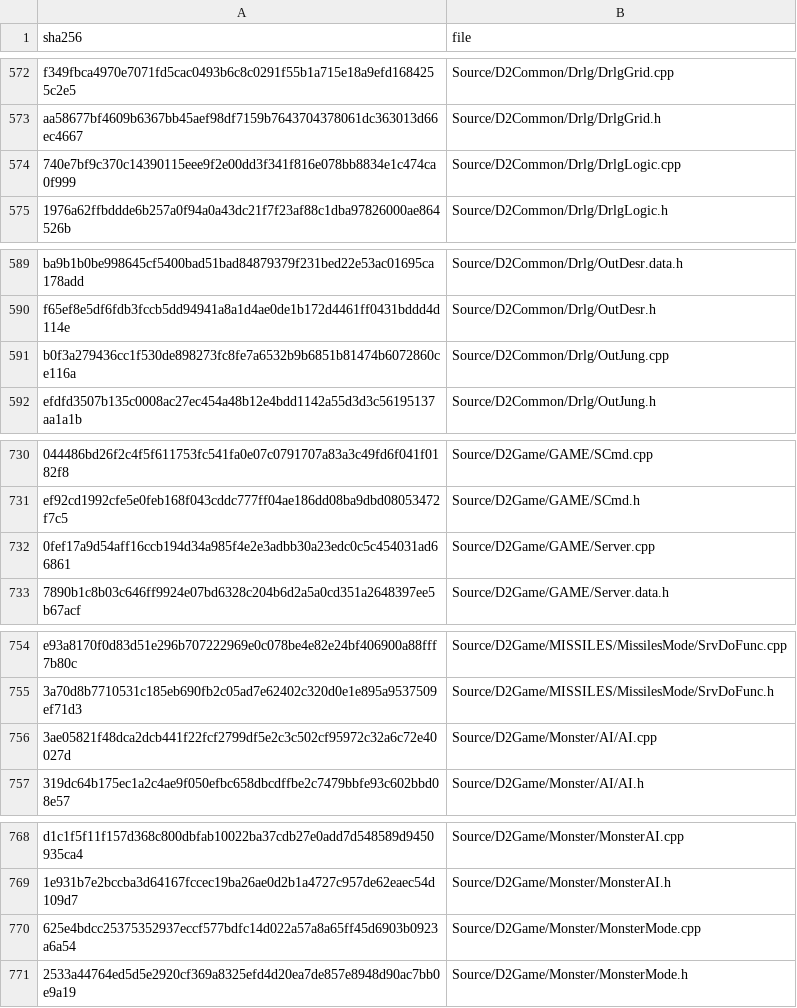
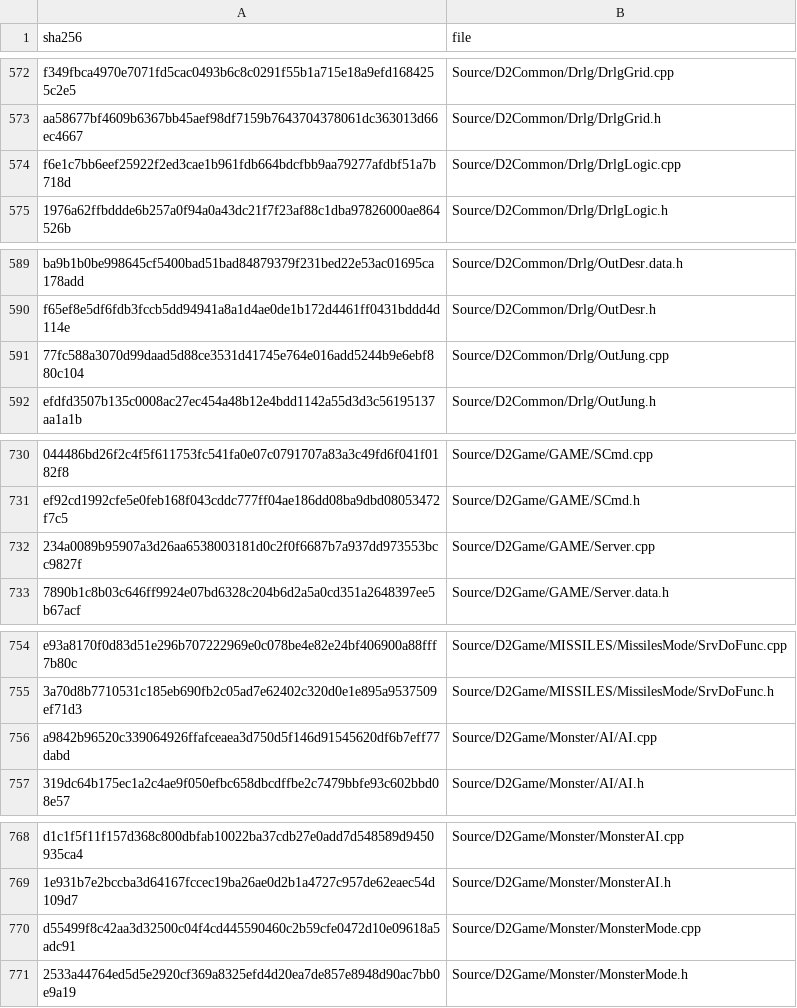
Before and after one commit to jaenster/redivivus, a TSV file: asm_matching/msvc8/translated/sources.tsv, drawn as a sheet; only a part is shown, gaps mark what is left out; the diff covers the shown part only; the diff names each change by its address in the sheet, - before the commit and + after, or states it on an @@ line.

```diff
--- a/asm_matching/msvc8/translated/sources.tsv
+++ b/asm_matching/msvc8/translated/sources.tsv
-A574 (sha256): 740e7bf9c370c14390115eee9f2e00dd3f341f816e078bb8834e1c474ca0f999
+A574 (sha256): f6e1c7bb6eef25922f2ed3cae1b961fdb664bdcfbb9aa79277afdbf51a7b718d
-A591 (sha256): b0f3a279436cc1f530de898273fc8fe7a6532b9b6851b81474b6072860ce116a
+A591 (sha256): 77fc588a3070d99daad5d88ce3531d41745e764e016add5244b9e6ebf880c104
-A732 (sha256): 0fef17a9d54aff16ccb194d34a985f4e2e3adbb30a23edc0c5c454031ad66861
+A732 (sha256): 234a0089b95907a3d26aa6538003181d0c2f0f6687b7a937dd973553bcc9827f
-A756 (sha256): 3ae05821f48dca2dcb441f22fcf2799df5e2c3c502cf95972c32a6c72e40027d
+A756 (sha256): a9842b96520c339064926ffafceaea3d750d5f146d91545620df6b7eff77dabd
-A770 (sha256): 625e4bdcc25375352937eccf577bdfc14d022a57a8a65ff45d6903b0923a6a54
+A770 (sha256): d55499f8c42aa3d32500c04f4cd445590460c2b59cfe0472d10e09618a5adc91
```
Also changed, not shown: 9 edited cells elsewhere in this file, 33 other files.
